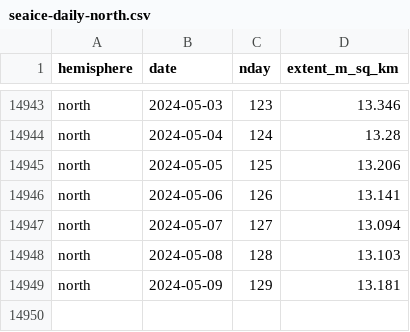
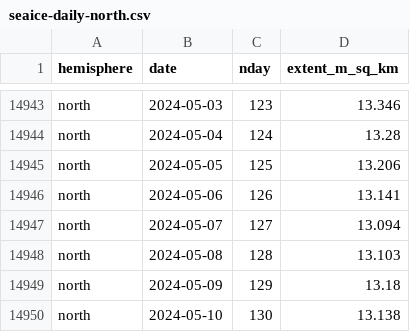
Before and after one commit to 360-info/tracker-seaice, a CSV file: data/seaice-daily-north.csv, drawn as a sheet; only a part is shown, gaps mark what is left out.

```diff
--- a/data/seaice-daily-north.csv
+++ b/data/seaice-daily-north.csv
@@ -14948,2 +14948,3 @@ north,2024-05-07,127,13.094
 north,2024-05-08,128,13.103
-north,2024-05-09,129,13.181
+north,2024-05-09,129,13.18
+north,2024-05-10,130,13.138
```
Also changed, not shown: data/seaice-daily-south.csv, data/seaice-thisyear-north.csv, 1 other file.
